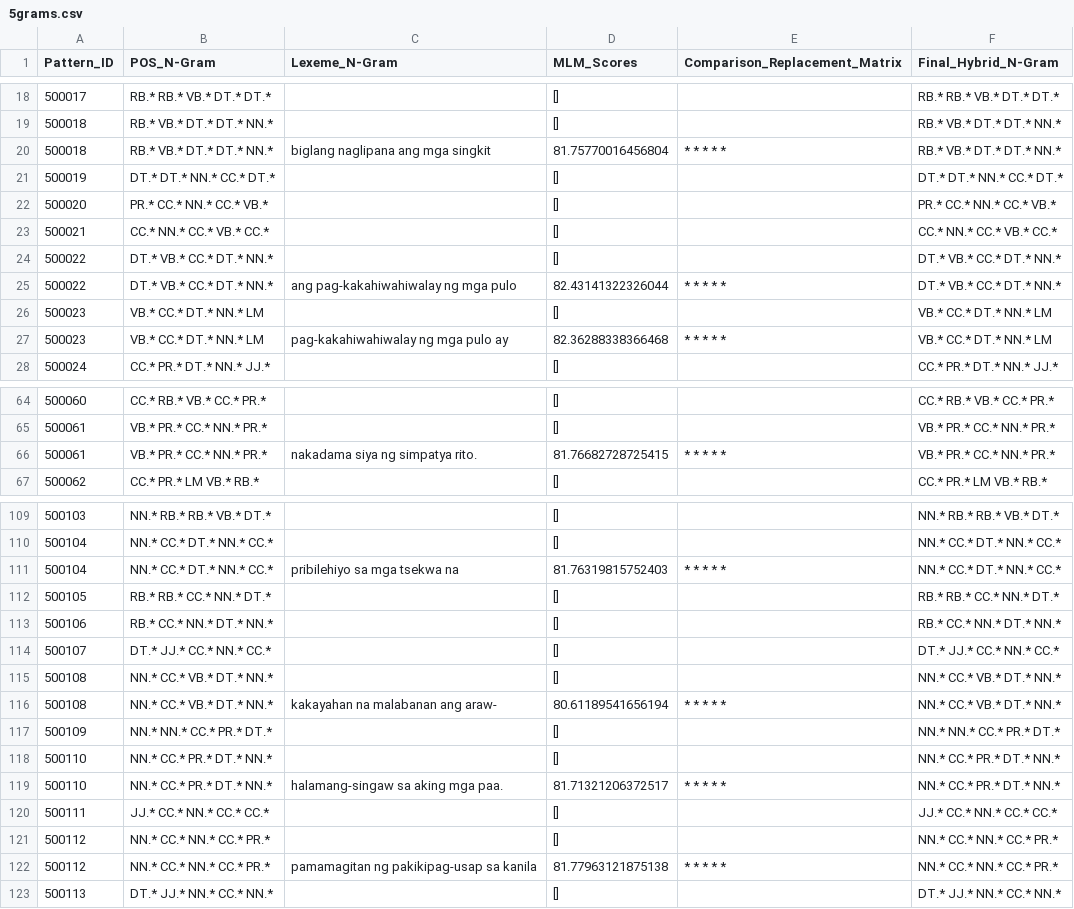
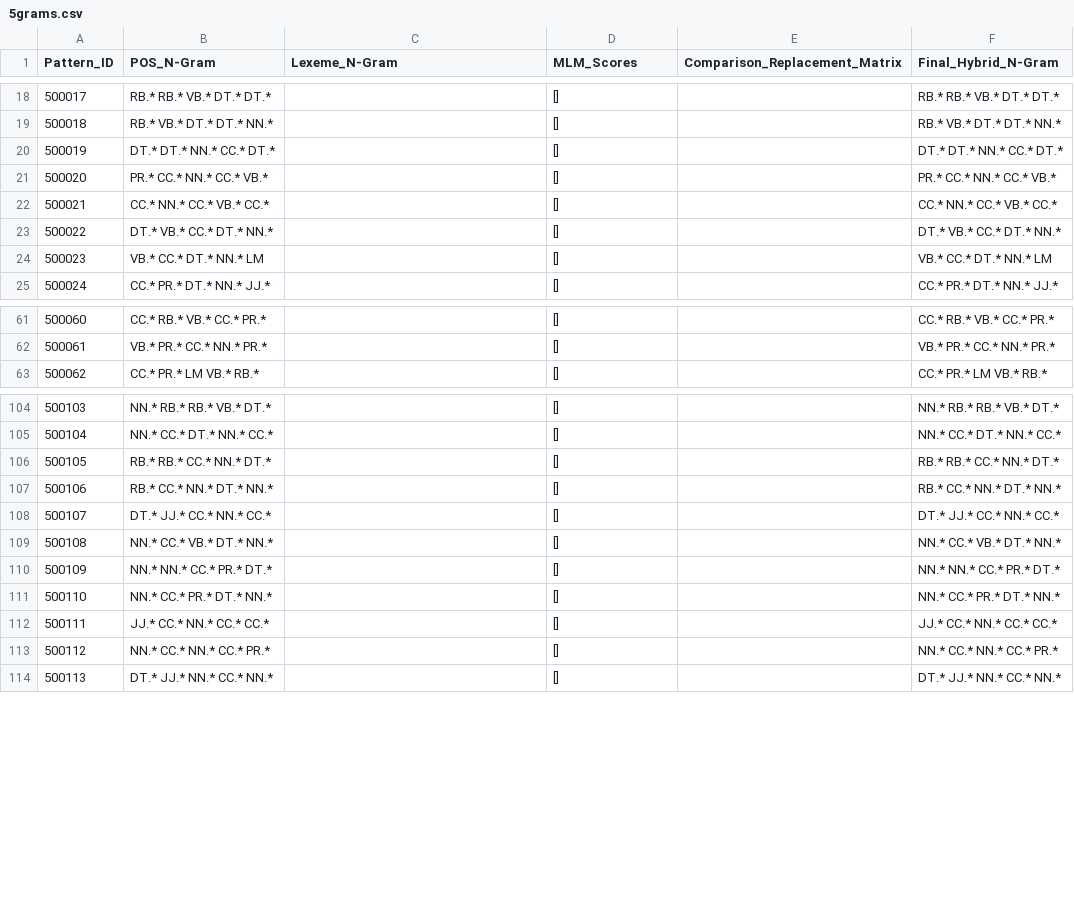
Before and after one commit to c41-gg/Pantasa, a CSV file: database/Generalized/LexemeComparison/5grams.csv, drawn as a sheet; only a part is shown, gaps mark what is left out; the diff covers the shown part only; the diff names each change by its address in the sheet, - before the commit and + after, or states it on an @@ line.

```diff
--- a/database/Generalized/LexemeComparison/5grams.csv
+++ b/database/Generalized/LexemeComparison/5grams.csv
-row 20: 500018 | RB.* VB.* DT.* DT.* NN.* | biglang naglipana ang mga singkit | 81.75770016456804 | * * * * * | RB.* VB.* DT.* DT.* NN.*
-row 25: 500022 | DT.* VB.* CC.* DT.* NN.* | ang pag-kakahiwahiwalay ng mga pulo | 82.43141322326044 | * * * * * | DT.* VB.* CC.* DT.* NN.*
-row 27: 500023 | VB.* CC.* DT.* NN.* LM | pag-kakahiwahiwalay ng mga pulo ay | 82.36288338366468 | * * * * * | VB.* CC.* DT.* NN.* LM
-row 66: 500061 | VB.* PR.* CC.* NN.* PR.* | nakadama siya ng simpatya rito. | 81.76682728725415 | * * * * * | VB.* PR.* CC.* NN.* PR.*
-row 111: 500104 | NN.* CC.* DT.* NN.* CC.* | pribilehiyo sa mga tsekwa na | 81.76319815752403 | * * * * * | NN.* CC.* DT.* NN.* CC.*
-row 116: 500108 | NN.* CC.* VB.* DT.* NN.* | kakayahan na malabanan ang araw- | 80.61189541656194 | * * * * * | NN.* CC.* VB.* DT.* NN.*
-row 119: 500110 | NN.* CC.* PR.* DT.* NN.* | halamang-singaw sa aking mga paa. | 81.71321206372517 | * * * * * | NN.* CC.* PR.* DT.* NN.*
-row 122: 500112 | NN.* CC.* NN.* CC.* PR.* | pamamagitan ng pakikipag-usap sa kanila | 81.77963121875138 | * * * * * | NN.* CC.* NN.* CC.* PR.*
```
Also changed, not shown: 7 removed rows elsewhere in this file, database/Generalized/LexemeComparison/4grams.csv, database/Generalized/POSTComparison/2grams.csv, 21 other files.
